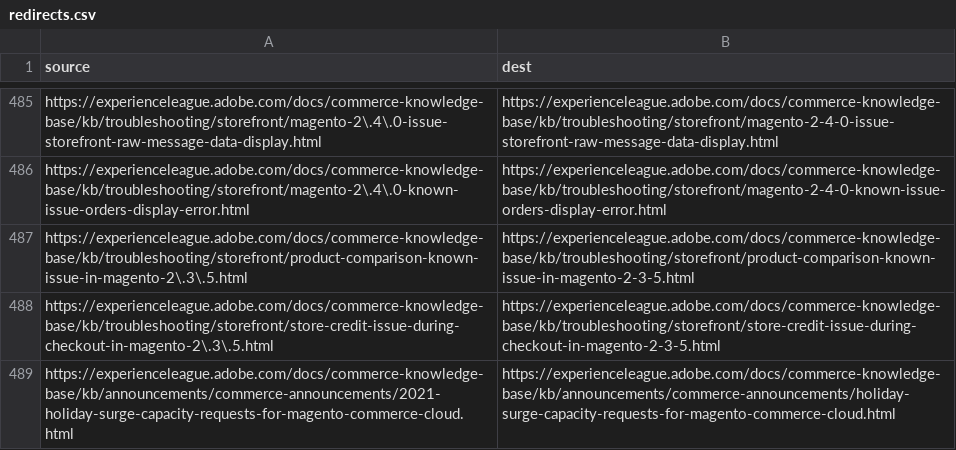
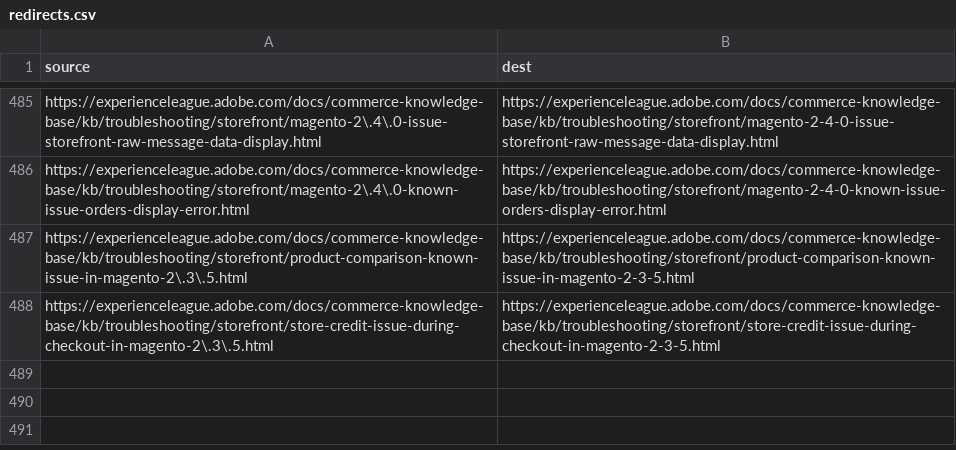
Before and after one commit to AdobeDocs/commerce-knowledge-base.en, a CSV file: redirects.csv, drawn as a sheet; only a part is shown, gaps mark what is left out.

```diff
--- a/redirects.csv
+++ b/redirects.csv
@@ -488,2 +488 @@ https://experienceleague.adobe.com/docs/commerce-knowledge-base/kb/troubleshooti
 https://experienceleague.adobe.com/docs/commerce-knowledge-base/kb/troubleshooting/storefront/store-credit-issue-during-checkout-in-magento-2\.3\.5.html,https://experienceleague.adobe.com/docs/commerce-knowledge-base/kb/troubleshooting/storefront/store-credit-issue-during-checkout-in-magento-2-3-5.html
-https://experienceleague.adobe.com/docs/commerce-knowledge-base/kb/announcements/commerce-announcements/2021-holiday-surge-capacity-requests-for-magento-commerce-cloud.html,https://experienceleague.adobe.com/docs/commerce-knowledge-base/kb/announcements/commerce-announcements/holiday-surge-capacity-requests-for-magento-commerce-cloud.html
```
Also changed, not shown: 2 other files.
